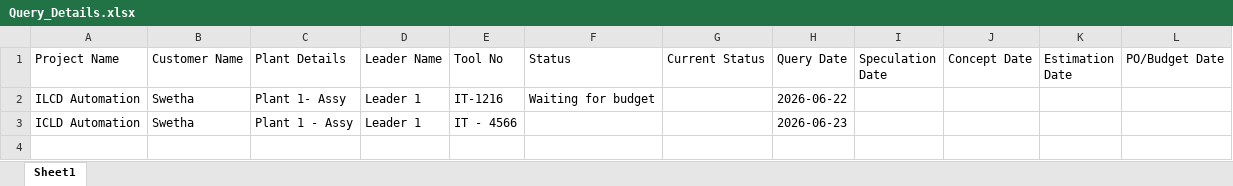
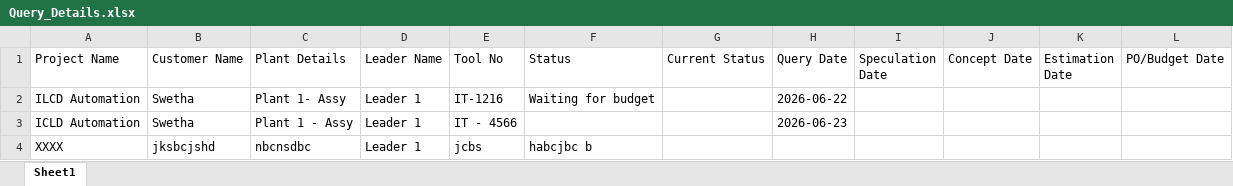
Before and after one commit to swetha290605/IHTM-Analytics, an Excel workbook: data/Query_Details.xlsx, sheet Sheet1, drawn as a sheet; values as stored, in another font and other column widths than the file's, no borders; the diff names each change by its address in the sheet, - before the commit and + after, or states it on an @@ line.

```diff
--- a/data/Query_Details.xlsx (sheet Sheet1)
+++ b/data/Query_Details.xlsx (sheet Sheet1)
+row 4: XXXX | jksbcjshd | nbcnsdbc | Leader 1 | jcbs | habcjbc b
```
Also changed, not shown: data/Car_Maintainance_Schedule.xlsx, data/Car_Usage.xlsx, 13 other files.
